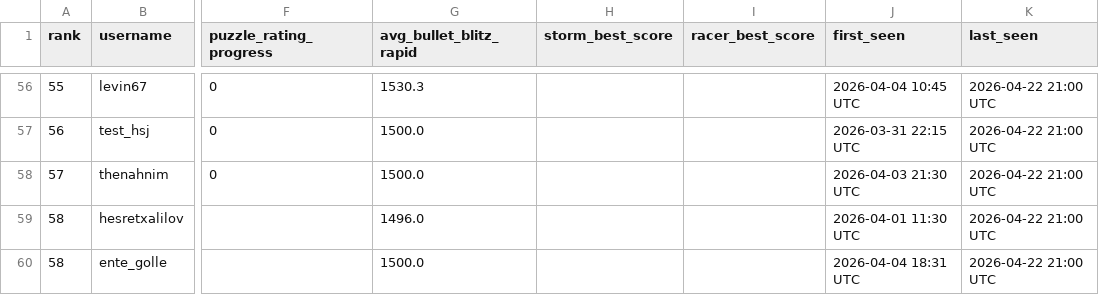
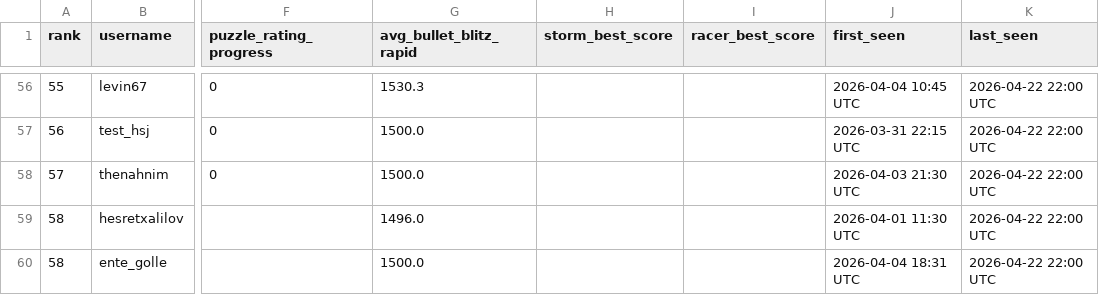
Before and after one commit to hsjAlex/TaktikSpektakel, a CSV file: data/leaderboard.csv, drawn as a sheet; only a part is shown, gaps mark what is left out; the diff covers the shown part only; the diff names each change by its address in the sheet, - before the commit and + after, or states it on an @@ line.

```diff
--- a/data/leaderboard.csv
+++ b/data/leaderboard.csv
-K56:K60 (last_seen): 2026-04-22 21:00 UTC
+K56:K60 (last_seen): 2026-04-22 22:00 UTC
```
Also changed, not shown: 50 edited cells elsewhere in this file, 1 other file.
